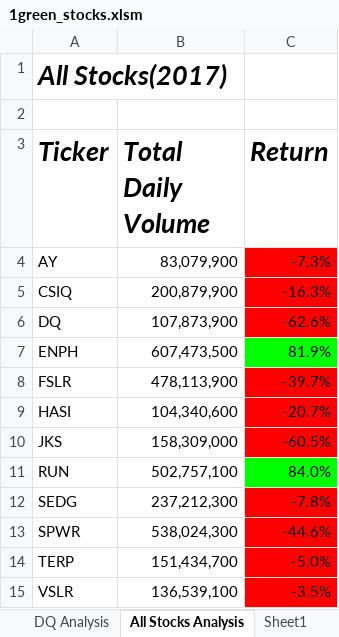
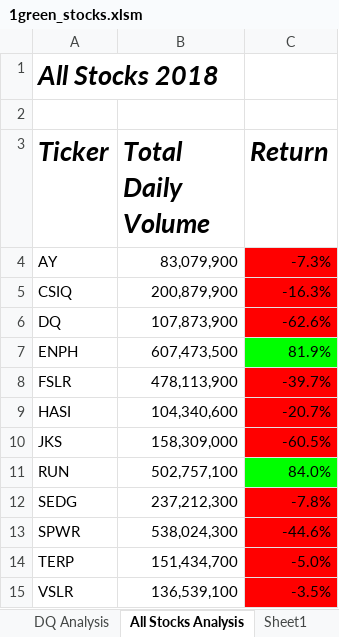
Before and after one commit to Harpritkc/Stock-Analysis, an Excel workbook: 1green_stocks.xlsm, sheet All Stocks Analysis, drawn as a sheet; values as stored, in another font and other column widths than the file's, no borders; charts and pictures not drawn; the diff names each change by its address in the sheet, - before the commit and + after, or states it on an @@ line.

Commit message:
Add files via upload

```diff
--- a/1green_stocks.xlsm (sheet All Stocks Analysis)
+++ b/1green_stocks.xlsm (sheet All Stocks Analysis)
-A1 (Ticker): All Stocks(2017)
+A1 (Ticker): All Stocks 2018
```
Also changed, not shown: sheet 2018.
